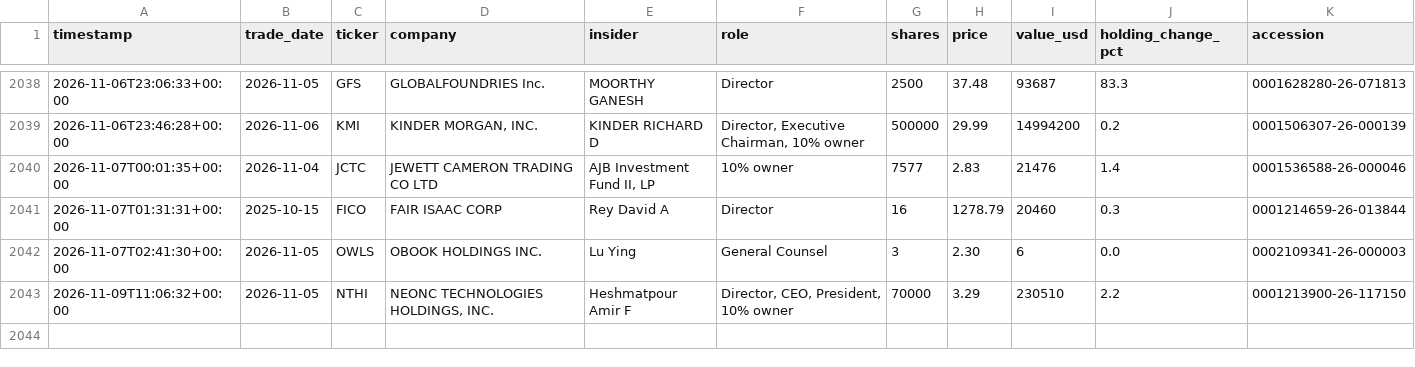
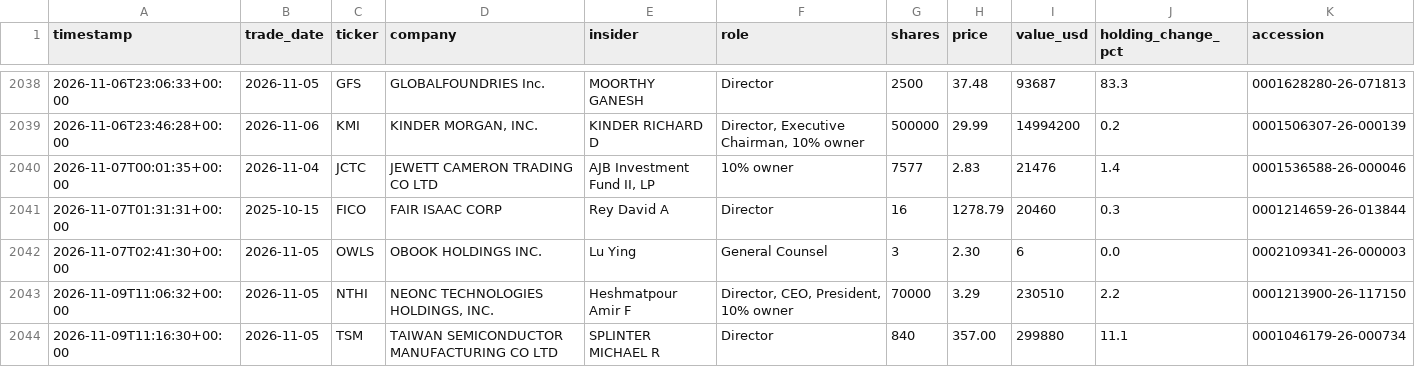
Before and after one commit to kiianwanted-byte/filings-monitor, a CSV file: data/buys.csv, drawn as a sheet; only a part is shown, gaps mark what is left out; the diff names each change by its address in the sheet, - before the commit and + after, or states it on an @@ line.

```diff
--- a/data/buys.csv
+++ b/data/buys.csv
+row 2044: 2026-11-09T11:16:30+00:00 | 2026-11-05 | TSM | TAIWAN SEMICONDUCTOR MANUFACTURING CO LTD | SPLINTER MICHAEL R | Director | 840 | 357.00 | 299880 | 11.1 | 0001046179-26-000734
```
Also changed, not shown: 4 other files.
